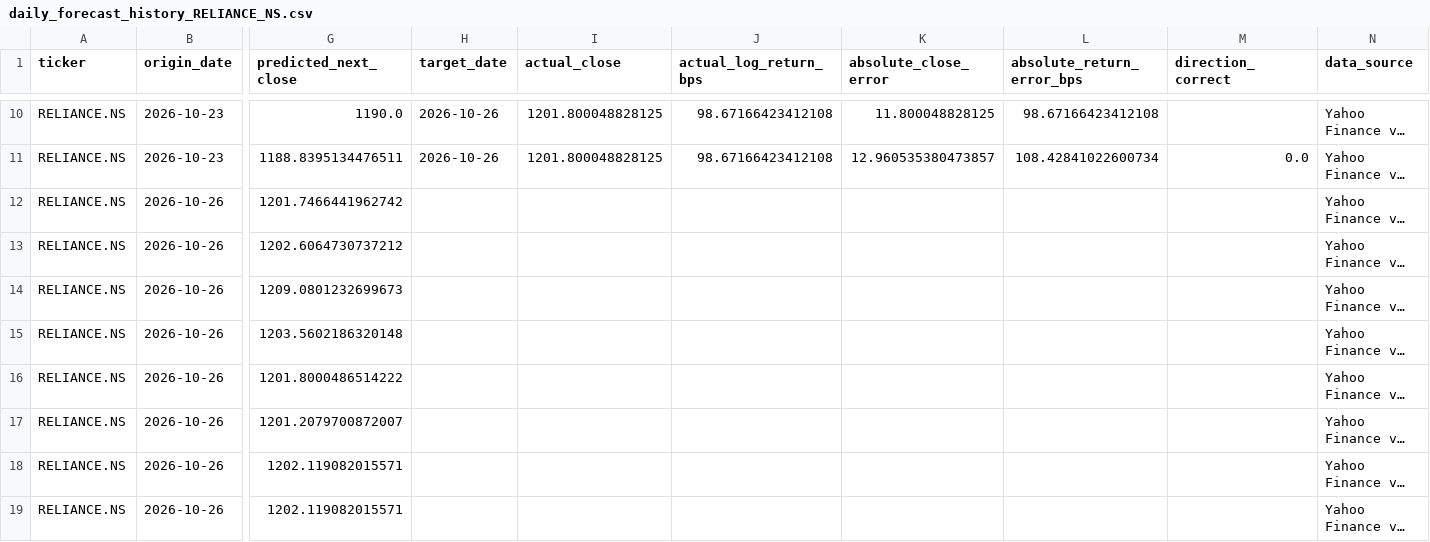
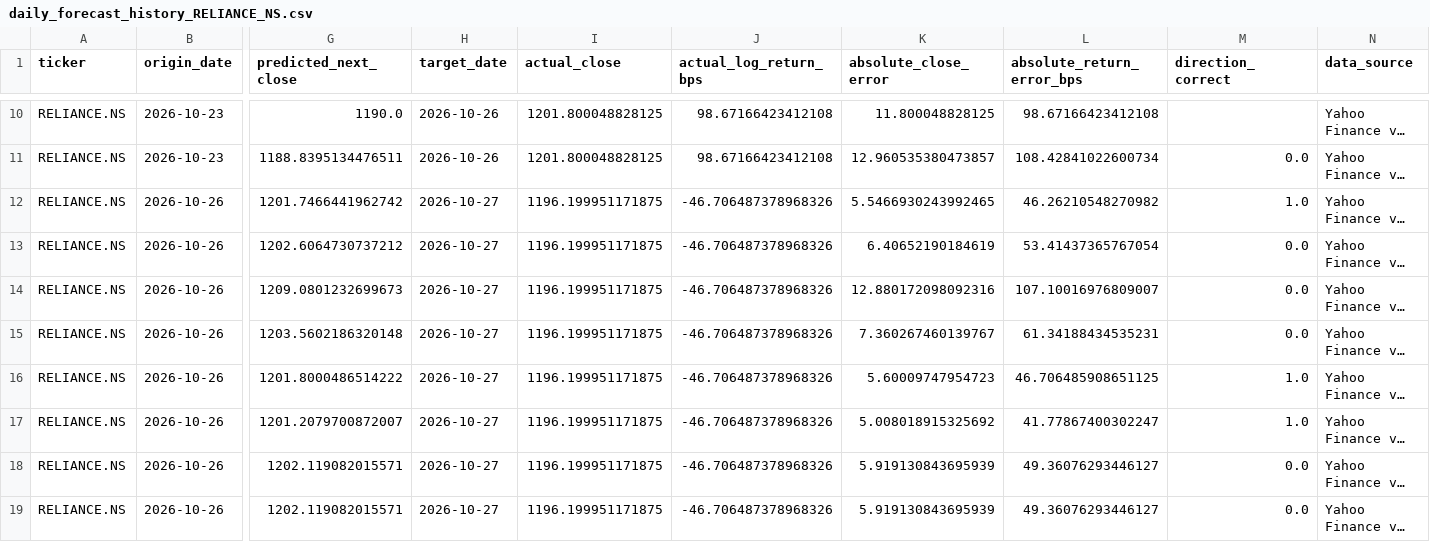
Before and after one commit to avgphoenixguy/stock-forecast-backtesting-lab, a CSV file: dashboard/data/daily_forecast_history_RELIANCE_NS.csv, drawn as a sheet; only a part is shown, gaps mark what is left out; long unchanged cells end in …; the diff covers the shown part only; the diff names each change by its address in the sheet, - before the commit and + after, or states it on an @@ line.

```diff
--- a/dashboard/data/daily_forecast_history_RELIANCE_NS.csv
+++ b/dashboard/data/daily_forecast_history_RELIANCE_NS.csv
-H12:H19 (target_date): (empty)
+H12:H19 (target_date): 2026-10-27
-I12:I19 (actual_close): (empty)
+I12:I19 (actual_close): 1196.199951171875
-J12:J19 (actual_log_return_bps): (empty)
+J12:J19 (actual_log_return_bps): -46.706487378968326
-K12 (absolute_close_error): (empty)
+K12 (absolute_close_error): 5.5466930243992465
-L12 (absolute_return_error_bps): (empty)
+L12 (absolute_return_error_bps): 46.26210548270982
-M12 (direction_correct): (empty)
+M12 (direction_correct): 1.0
-K13 (absolute_close_error): (empty)
+K13 (absolute_close_error): 6.40652190184619
-L13 (absolute_return_error_bps): (empty)
+L13 (absolute_return_error_bps): 53.41437365767054
-M13:M15 (direction_correct): (empty)
+M13:M15 (direction_correct): 0.0
-K14 (absolute_close_error): (empty)
+K14 (absolute_close_error): 12.880172098092316
-L14 (absolute_return_error_bps): (empty)
+L14 (absolute_return_error_bps): 107.10016976809007
-K15 (absolute_close_error): (empty)
+K15 (absolute_close_error): 7.360267460139767
-L15 (absolute_return_error_bps): (empty)
+L15 (absolute_return_error_bps): 61.34188434535231
-K16 (absolute_close_error): (empty)
+K16 (absolute_close_error): 5.60009747954723
-L16 (absolute_return_error_bps): (empty)
+L16 (absolute_return_error_bps): 46.706485908651125
-M16:M17 (direction_correct): (empty)
+M16:M17 (direction_correct): 1.0
-K17 (absolute_close_error): (empty)
+K17 (absolute_close_error): 5.008018915325692
-L17 (absolute_return_error_bps): (empty)
+L17 (absolute_return_error_bps): 41.77867400302247
-K18:K19 (absolute_close_error): (empty)
+K18:K19 (absolute_close_error): 5.919130843695939
-L18:L19 (absolute_return_error_bps): (empty)
+L18:L19 (absolute_return_error_bps): 49.36076293446127
-M18:M19 (direction_correct): (empty)
+M18:M19 (direction_correct): 0.0
```
Also changed, not shown: 10 added rows and 11 edited cells elsewhere in this file, dashboard/data/nifty500_universe.csv, dashboard/data/price_history_RELIANCE_NS.csv, 1 other file.
